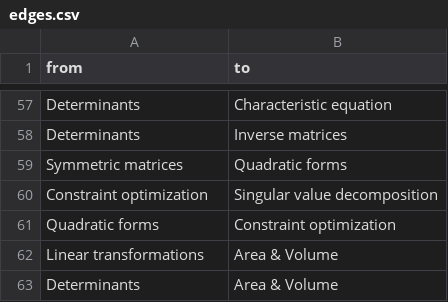
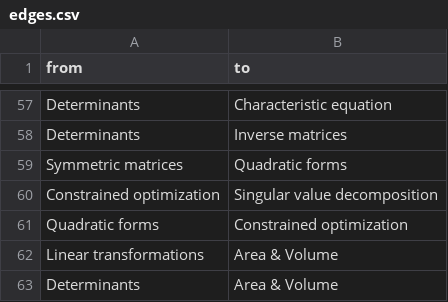
Before and after one commit to MarijnRoelvink/prime-graaf, a CSV file: resources/edges.csv (was resources/WBMT1051/edges.csv), drawn as a sheet; only a part is shown, gaps mark what is left out.

```diff
--- a/resources/WBMT1051/edges.csv
+++ b/resources/edges.csv
@@ -59,4 +59,4 @@ Determinants;Inverse matrices
 Symmetric matrices;Quadratic forms
-Constraint optimization;Singular value decomposition
-Quadratic forms;Constraint optimization
+Constrained optimization;Singular value decomposition
+Quadratic forms;Constrained optimization
 Linear transformations;Area & Volume
```
Also changed, not shown: resources/cells.csv, resources/lectures.csv, 21 other files.
